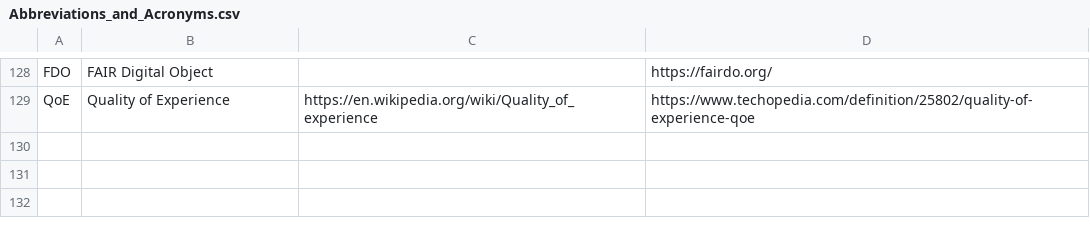
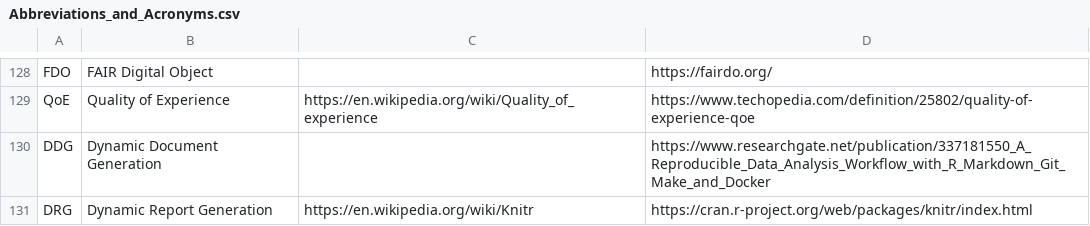
Before and after one commit to PietrH/AbbreviationsAndAcronyms, a CSV file: Abbreviations_and_Acronyms.csv, drawn as a sheet; only a part is shown, gaps mark what is left out.

Commit message:
Update Abbreviations_and_Acronyms.csv

```diff
--- a/Abbreviations_and_Acronyms.csv
+++ b/Abbreviations_and_Acronyms.csv
@@ -129 +129,3 @@ FDO,FAIR Digital Object,,https://fairdo.org/
 QoE,Quality of Experience,https://en.wikipedia.org/wiki/Quality_of_experience,https://www.techopedia.com/definition/25802/quality-of-experience-qoe
+DDG,Dynamic Document Generation,,https://www.researchgate.net/publication/337181550_A_Reproducible_Data_Analysis_Workflow_with_R_Markdown_Git_Make_and_Docker
+DRG,Dynamic Report Generation,https://en.wikipedia.org/wiki/Knitr,https://cran.r-project.org/web/packages/knitr/index.html
```
